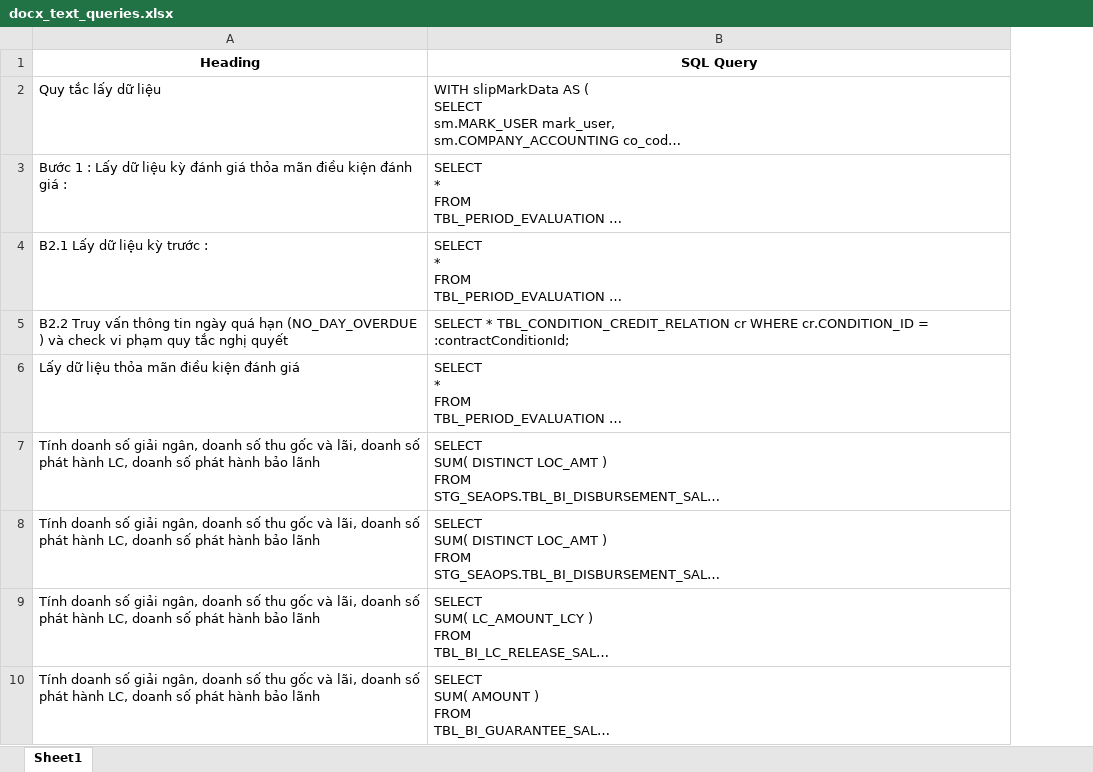
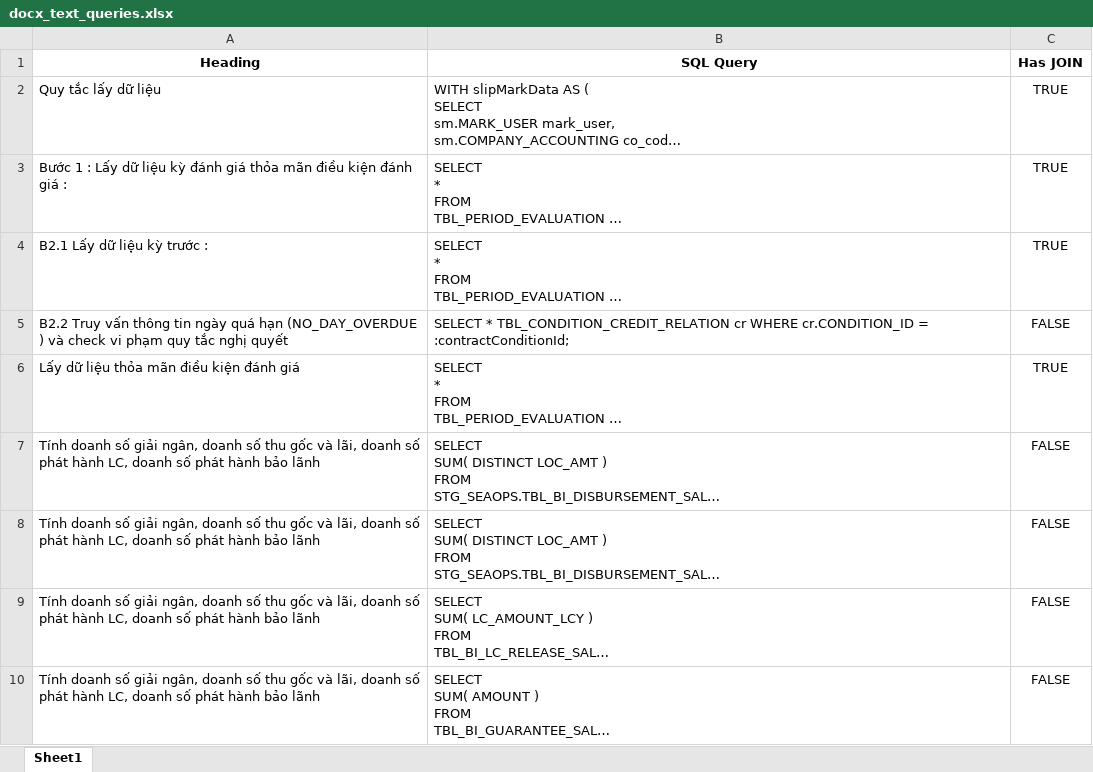
Before and after one commit to JackFrost1412/Parsing_SQL, an Excel workbook: Output/SQL_Docx/docx_text_queries.xlsx, sheet Sheet1, drawn as a sheet; only a part is shown; long unchanged cells end in …; values as stored, in another font and other column widths than the file's, no borders; the diff names each change by its address in the sheet, - before the commit and + after, or states it on an @@ line.

```diff
--- a/Output/SQL_Docx/docx_text_queries.xlsx (sheet Sheet1)
+++ b/Output/SQL_Docx/docx_text_queries.xlsx (sheet Sheet1)
+column C (Has JOIN), rows 2-10: TRUE | TRUE | TRUE | FALSE | TRUE | FALSE | FALSE | FALSE | FALSE
```
Also changed, not shown: 1 other file.
